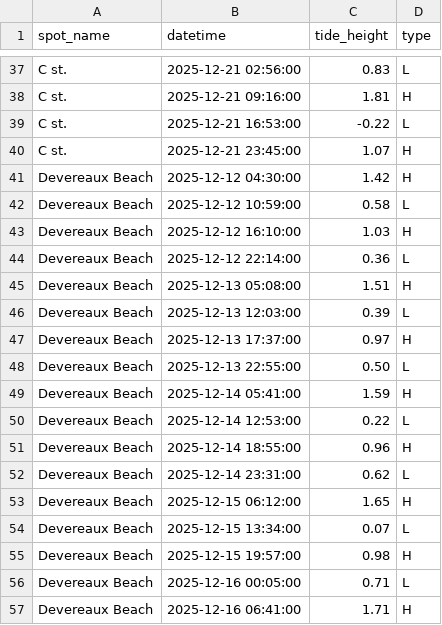
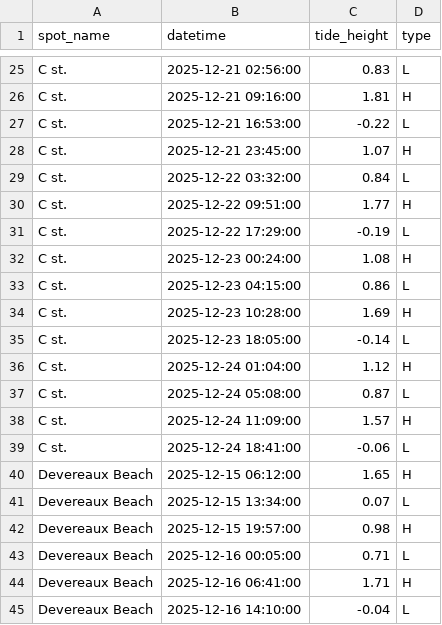
Before and after one commit to Surflie-Forecast/surflie_app, a CSV file: data/tide_peaks.csv, drawn as a sheet; only a part is shown, gaps mark what is left out; the shorter side is filled out with more unchanged rows; removed rows and columns are numbered as before the commit, all else as after; the diff covers the shown part only; the diff names each change by its address in the sheet, - before the commit and + after, or states it on an @@ line.

```diff
--- a/data/tide_peaks.csv
+++ b/data/tide_peaks.csv
-row 41: Devereaux Beach | 2025-12-12 04:30:00 | 1.42 | H
-row 42: Devereaux Beach | 2025-12-12 10:59:00 | 0.58 | L
-row 43: Devereaux Beach | 2025-12-12 16:10:00 | 1.03 | H
-row 44: Devereaux Beach | 2025-12-12 22:14:00 | 0.36 | L
-row 45: Devereaux Beach | 2025-12-13 05:08:00 | 1.51 | H
-row 46: Devereaux Beach | 2025-12-13 12:03:00 | 0.39 | L
-row 47: Devereaux Beach | 2025-12-13 17:37:00 | 0.97 | H
-row 48: Devereaux Beach | 2025-12-13 22:55:00 | 0.50 | L
-row 49: Devereaux Beach | 2025-12-14 05:41:00 | 1.59 | H
-row 50: Devereaux Beach | 2025-12-14 12:53:00 | 0.22 | L
-row 51: Devereaux Beach | 2025-12-14 18:55:00 | 0.96 | H
-row 52: Devereaux Beach | 2025-12-14 23:31:00 | 0.62 | L
+row 29: C st. | 2025-12-22 03:32:00 | 0.84 | L
+row 30: C st. | 2025-12-22 09:51:00 | 1.77 | H
+row 31: C st. | 2025-12-22 17:29:00 | -0.19 | L
+row 32: C st. | 2025-12-23 00:24:00 | 1.08 | H
+row 33: C st. | 2025-12-23 04:15:00 | 0.86 | L
+row 34: C st. | 2025-12-23 10:28:00 | 1.69 | H
+row 35: C st. | 2025-12-23 18:05:00 | -0.14 | L
+row 36: C st. | 2025-12-24 01:04:00 | 1.12 | H
+row 37: C st. | 2025-12-24 05:08:00 | 0.87 | L
+row 38: C st. | 2025-12-24 11:09:00 | 1.57 | H
+row 39: C st. | 2025-12-24 18:41:00 | -0.06 | L
```
Also changed, not shown: 11 added rows and 12 removed rows elsewhere in this file, data/daily_forecast.csv, data/swell_raw.csv, 33 other files.
